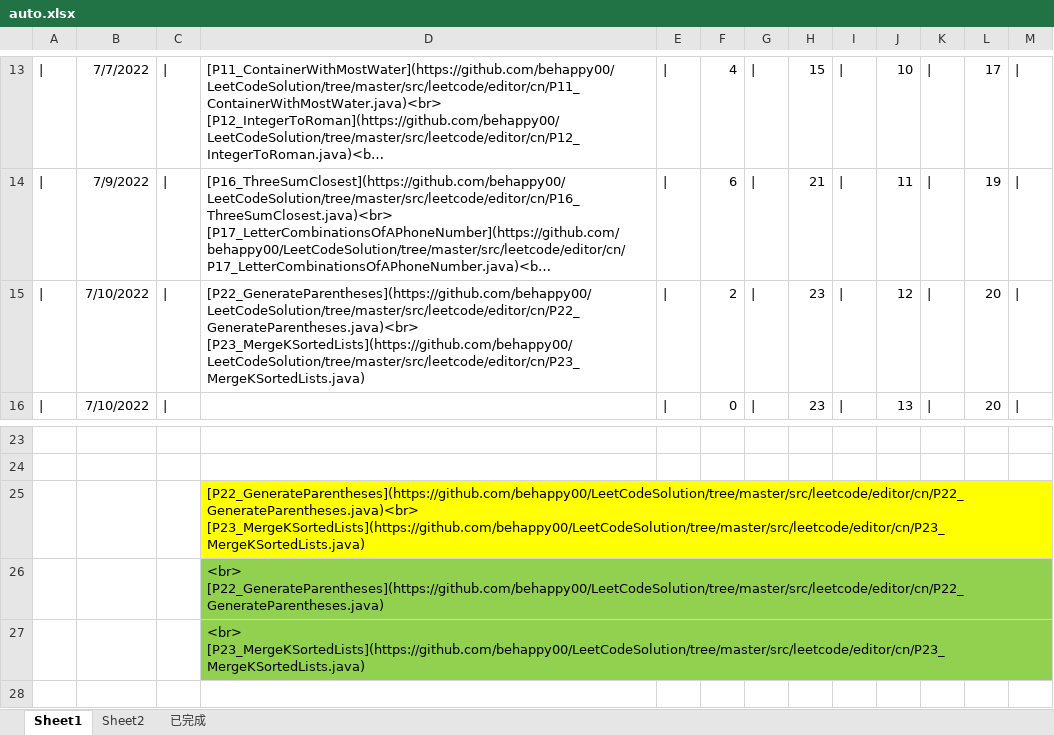
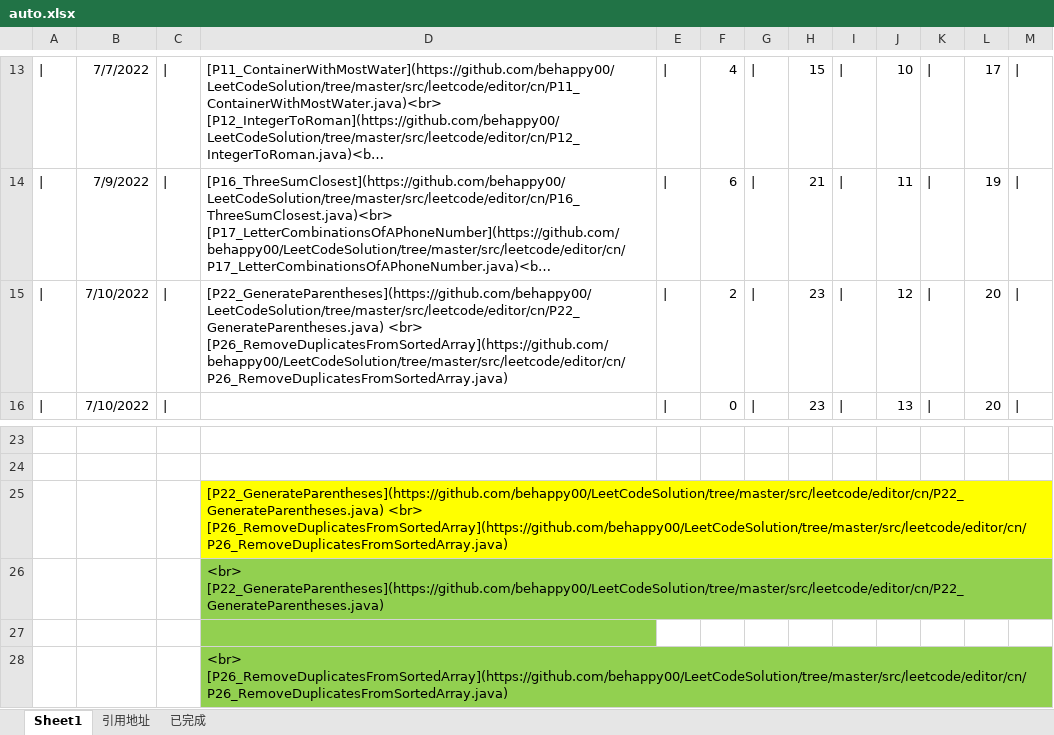
Before and after one commit to behappy00/LeetCodeSolution, an Excel workbook: auto.xlsx, sheet Sheet1, drawn as a sheet; only a part is shown, gaps mark what is left out; long unchanged cells end in …; values as stored, in another font and other column widths than the file's, no borders; addresses are those after the commit; the diff names each change by its address in the sheet, - before the commit and + after, or states it on an @@ line.

```diff
--- a/auto.xlsx (sheet Sheet1)
+++ b/auto.xlsx (sheet Sheet1)
-sheet tab: Sheet2
+sheet tab: 引用地址
-D15: [P22_GenerateParentheses](https://github.com/behappy00/LeetCodeSolution/tree/master/src/leetcode/editor/cn/P22_GenerateParentheses.java)<br> [P23_MergeKSortedLists](https://github.com/behappy00/LeetCodeSolution/tree/master/src/leetcode/editor/cn/P23_MergeKSortedLists.java)
+D15: [P22_GenerateParentheses](https://github.com/behappy00/LeetCodeSolution/tree/master/src/leetcode/editor/cn/P22_GenerateParentheses.java) <br> [P26_RemoveDuplicatesFromSortedArray](https://github.com/behappy00/LeetCodeSolution/tree/master/src/leetcode/editor/cn/P26_RemoveDuplicatesFromSortedArray.java)
-D25: [P22_GenerateParentheses](https://github.com/behappy00/LeetCodeSolution/tree/master/src/leetcode/editor/cn/P22_GenerateParentheses.java)<br> [P23_MergeKSortedLists](https://github.com/behappy00/LeetCodeSolution/tree/master/src/leetcode/editor/cn/P23_MergeKSortedLists.java)
+D25: [P22_GenerateParentheses](https://github.com/behappy00/LeetCodeSolution/tree/master/src/leetcode/editor/cn/P22_GenerateParentheses.java) <br> [P26_RemoveDuplicatesFromSortedArray](https://github.com/behappy00/LeetCodeSolution/tree/master/src/leetcode/editor/cn/P26_RemoveDuplicatesFromSortedArray.java)
+row 27: (empty)
-D28: <br> [P23_MergeKSortedLists](https://github.com/behappy00/LeetCodeSolution/tree/master/src/leetcode/editor/cn/P23_MergeKSortedLists.java)
+D28: <br> [P26_RemoveDuplicatesFromSortedArray](https://github.com/behappy00/LeetCodeSolution/tree/master/src/leetcode/editor/cn/P26_RemoveDuplicatesFromSortedArray.java)
```
Also changed, not shown: sheet 引用地址, sheet 已完成, formulas that keep their value, 15 other files.
